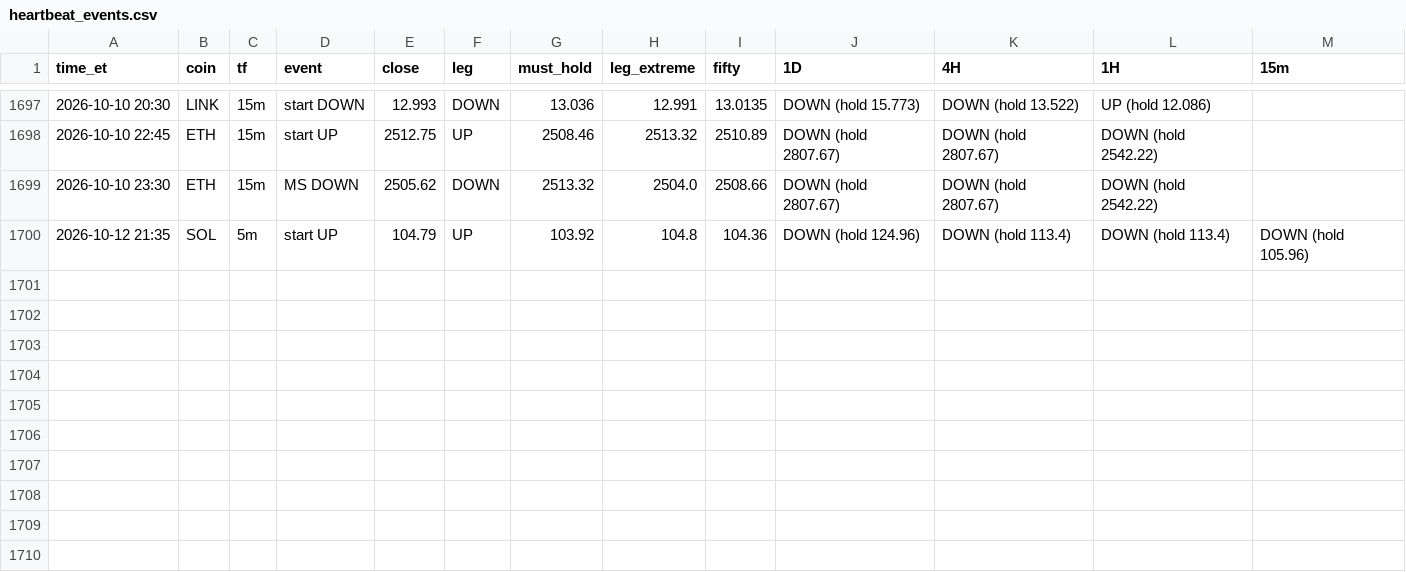
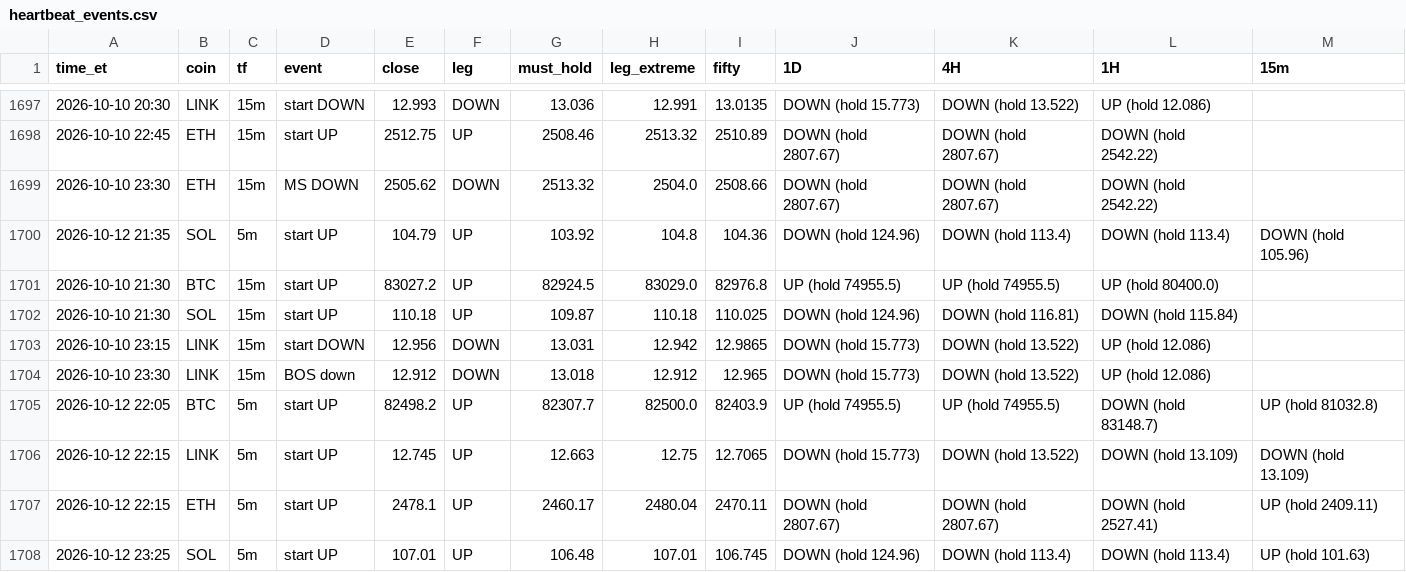
Before and after one commit to HarleyBear70/okx-trading-bot, a CSV file: journal/heartbeat_events.csv, drawn as a sheet; only a part is shown, gaps mark what is left out.

```diff
--- a/journal/heartbeat_events.csv
+++ b/journal/heartbeat_events.csv
@@ -1700 +1700,9 @@ time_et,coin,tf,event,close,leg,must_hold,leg_extreme,fifty,1D,4H,1H,15m
 2026-10-12 21:35,SOL,5m,start UP,104.79,UP,103.92,104.8,104.36,DOWN (hold 124.96),DOWN (hold 113.4),DOWN (hold 113.4),DOWN (hold 105.96)
+2026-10-10 21:30,BTC,15m,start UP,83027.2,UP,82924.5,83029.0,82976.8,UP (hold 74955.5),UP (hold 74955.5),UP (hold 80400.0),
+2026-10-10 21:30,SOL,15m,start UP,110.18,UP,109.87,110.18,110.025,DOWN (hold 124.96),DOWN (hold 116.81),DOWN (hold 115.84),
+2026-10-10 23:15,LINK,15m,start DOWN,12.956,DOWN,13.031,12.942,12.9865,DOWN (hold 15.773),DOWN (hold 13.522),UP (hold 12.086),
+2026-10-10 23:30,LINK,15m,BOS down,12.912,DOWN,13.018,12.912,12.965,DOWN (hold 15.773),DOWN (hold 13.522),UP (hold 12.086),
+2026-10-12 22:05,BTC,5m,start UP,82498.2,UP,82307.7,82500.0,82403.9,UP (hold 74955.5),UP (hold 74955.5),DOWN (hold 83148.7),UP (hold 81032.8)
+2026-10-12 22:15,LINK,5m,start UP,12.745,UP,12.663,12.75,12.7065,DOWN (hold 15.773),DOWN (hold 13.522),DOWN (hold 13.109),DOWN (hold 13.109)
+2026-10-12 22:15,ETH,5m,start UP,2478.1,UP,2460.17,2480.04,2470.11,DOWN (hold 2807.67),DOWN (hold 2807.67),DOWN (hold 2527.41),UP (hold 2409.11)
+2026-10-12 23:25,SOL,5m,start UP,107.01,UP,106.48,107.01,106.745,DOWN (hold 124.96),DOWN (hold 113.4),DOWN (hold 113.4),UP (hold 101.63)
```
Also changed, not shown: 3 other files.
